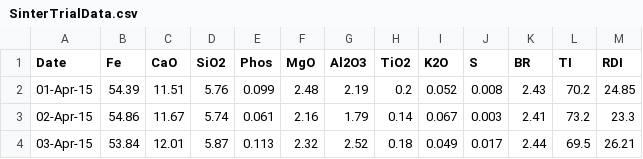
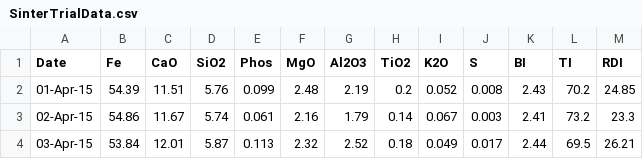
Before and after one commit to raghupatro/MDS-Lab-Viva, a CSV file: SinterTrialData.csv, drawn as a sheet; only a part is shown.

Commit message:
column name

```diff
--- a/SinterTrialData.csv
+++ b/SinterTrialData.csv
@@ -1,2 +1,2 @@
-Date,Fe,CaO,SiO2,Phos,MgO,Al2O3,TiO2,K2O,S,BR,TI,RDI
+Date,Fe,CaO,SiO2,Phos,MgO,Al2O3,TiO2,K2O,S,BI,TI,RDI
 01-Apr-15,54.39,11.51,5.76,0.099,2.48,2.19,0.2,0.052,0.008,2.43,70.2,24.85
```
